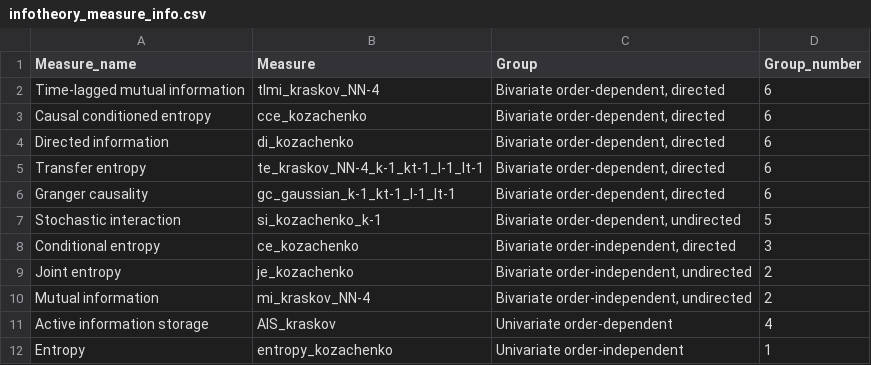
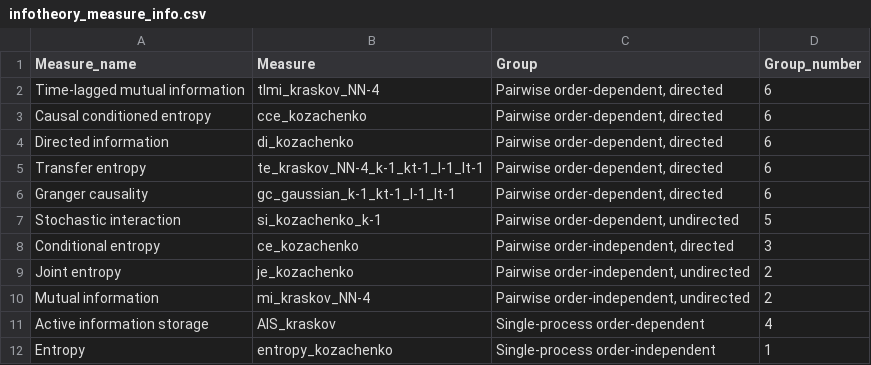
Before and after one commit to anniegbryant/info_theory_visuals, a CSV file: data/infotheory_measure_info.csv, drawn as a sheet.

```diff
--- a/data/infotheory_measure_info.csv
+++ b/data/infotheory_measure_info.csv
@@ -1,12 +1,12 @@
 Measure_name,Measure,Group,Group_number
-Time-lagged mutual information,tlmi_kraskov_NN-4,"Bivariate order-dependent, directed",6
-Causal conditioned entropy,cce_kozachenko,"Bivariate order-dependent, directed",6
-Directed information,di_kozachenko,"Bivariate order-dependent, directed",6
-Transfer entropy,te_kraskov_NN-4_k-1_kt-1_l-1_lt-1,"Bivariate order-dependent, directed",6
-Granger causality,gc_gaussian_k-1_kt-1_l-1_lt-1,"Bivariate order-dependent, directed",6
-Stochastic interaction,si_kozachenko_k-1,"Bivariate order-dependent, undirected",5
-Conditional entropy,ce_kozachenko,"Bivariate order-independent, directed",3
-Joint entropy,je_kozachenko,"Bivariate order-independent, undirected",2
-Mutual information,mi_kraskov_NN-4,"Bivariate order-independent, undirected",2
-Active information storage,AIS_kraskov,Univariate order-dependent,4
-Entropy,entropy_kozachenko,Univariate order-independent,1
+Time-lagged mutual information,tlmi_kraskov_NN-4,"Pairwise order-dependent, directed",6
+Causal conditioned entropy,cce_kozachenko,"Pairwise order-dependent, directed",6
+Directed information,di_kozachenko,"Pairwise order-dependent, directed",6
+Transfer entropy,te_kraskov_NN-4_k-1_kt-1_l-1_lt-1,"Pairwise order-dependent, directed",6
+Granger causality,gc_gaussian_k-1_kt-1_l-1_lt-1,"Pairwise order-dependent, directed",6
+Stochastic interaction,si_kozachenko_k-1,"Pairwise order-dependent, undirected",5
+Conditional entropy,ce_kozachenko,"Pairwise order-independent, directed",3
+Joint entropy,je_kozachenko,"Pairwise order-independent, undirected",2
+Mutual information,mi_kraskov_NN-4,"Pairwise order-independent, undirected",2
+Active information storage,AIS_kraskov,Single-process order-dependent,4
+Entropy,entropy_kozachenko,Single-process order-independent,1
```
Also changed, not shown: data/HCP_298051_rsfMRI_infotheory_measures.csv, 2 other files.
